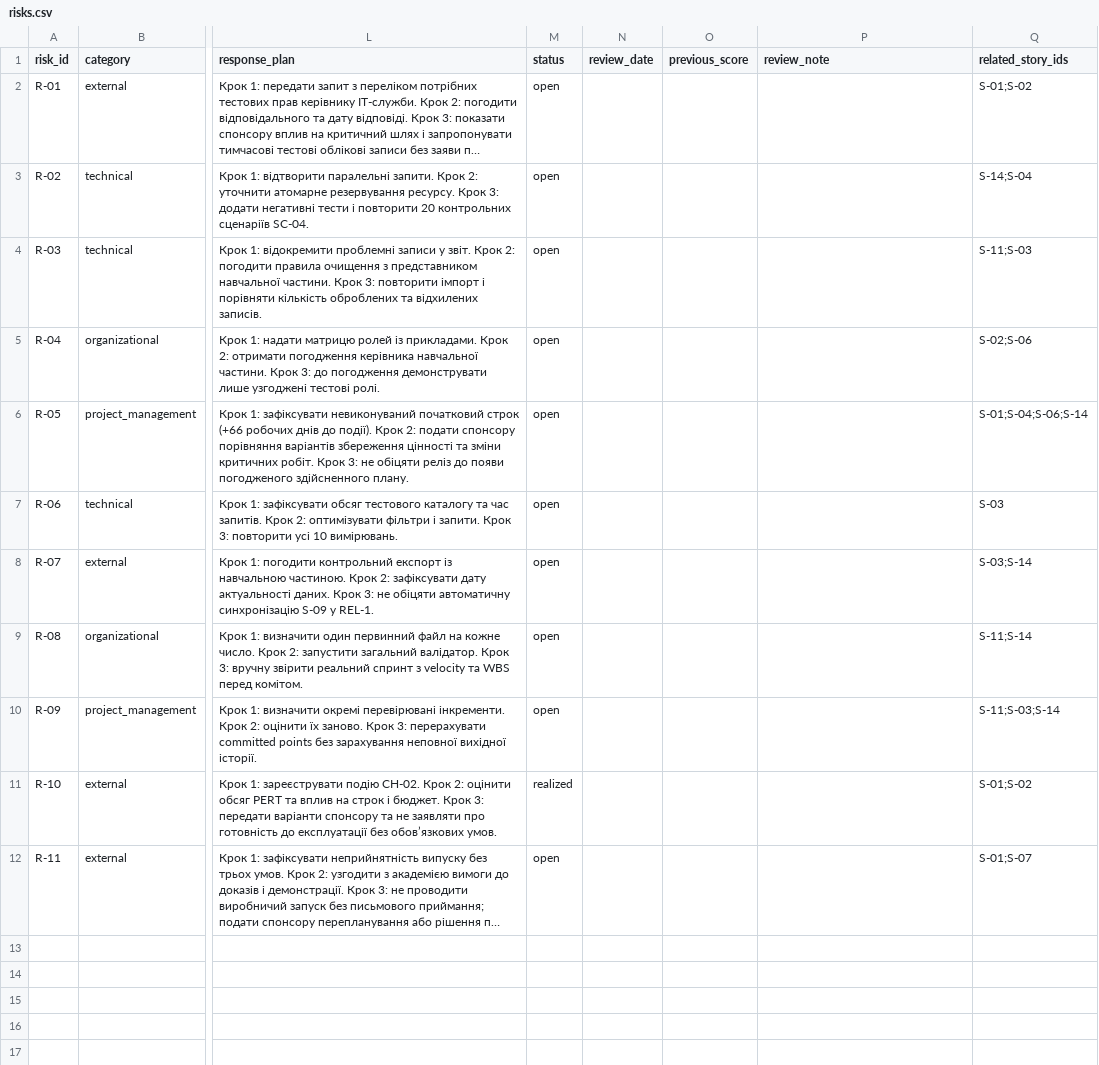
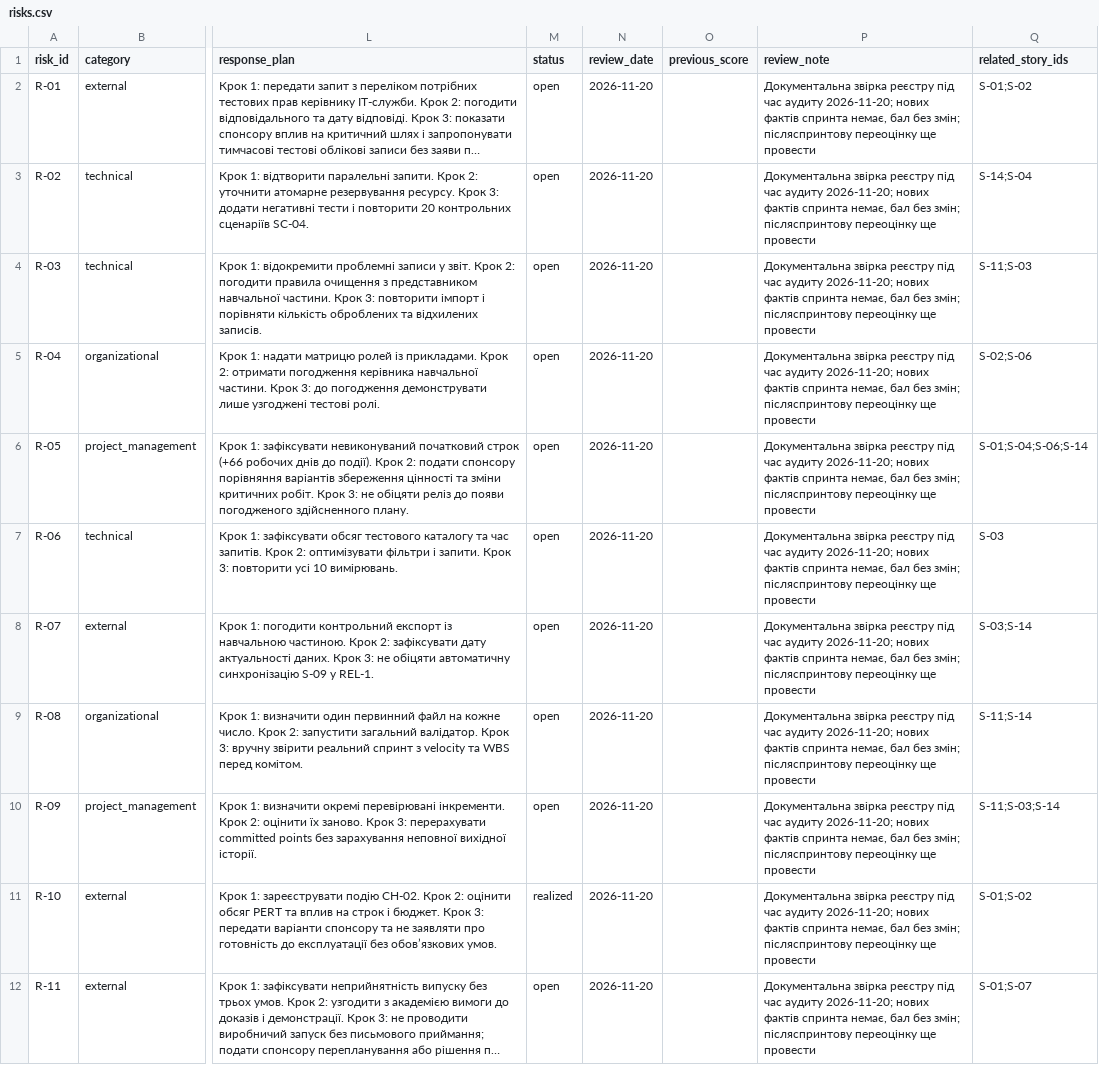
Before and after one commit to Sque1ze/pm-2026-kn41-vlasenko, a CSV file: lr11_risks_quality/risks.csv, drawn as a sheet; only a part is shown, gaps mark what is left out; long unchanged cells end in …; the diff names each change by its address in the sheet, - before the commit and + after, or states it on an @@ line.

Commit message:
docs(lr11): add risks, quality and technical debt

```diff
--- a/lr11_risks_quality/risks.csv
+++ b/lr11_risks_quality/risks.csv
-N2:N12 (review_date): (empty)
+N2:N12 (review_date): 2026-11-20
-P2:P12 (review_note): (empty)
+P2:P12 (review_note): Документальна звірка реєстру під час аудиту 2026-11-20; нових фактів спринта немає, бал без змін; післяспринтову переоцінку ще провести
```
Also changed, not shown: 1 other file.
